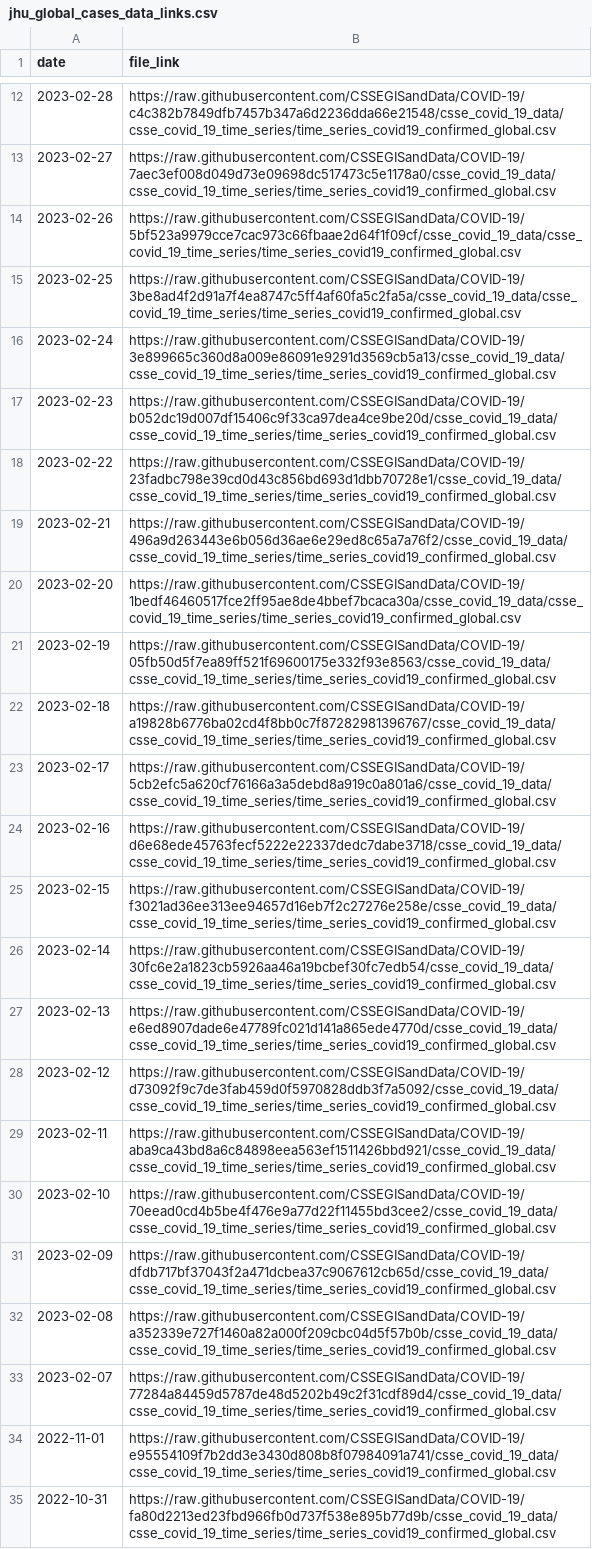
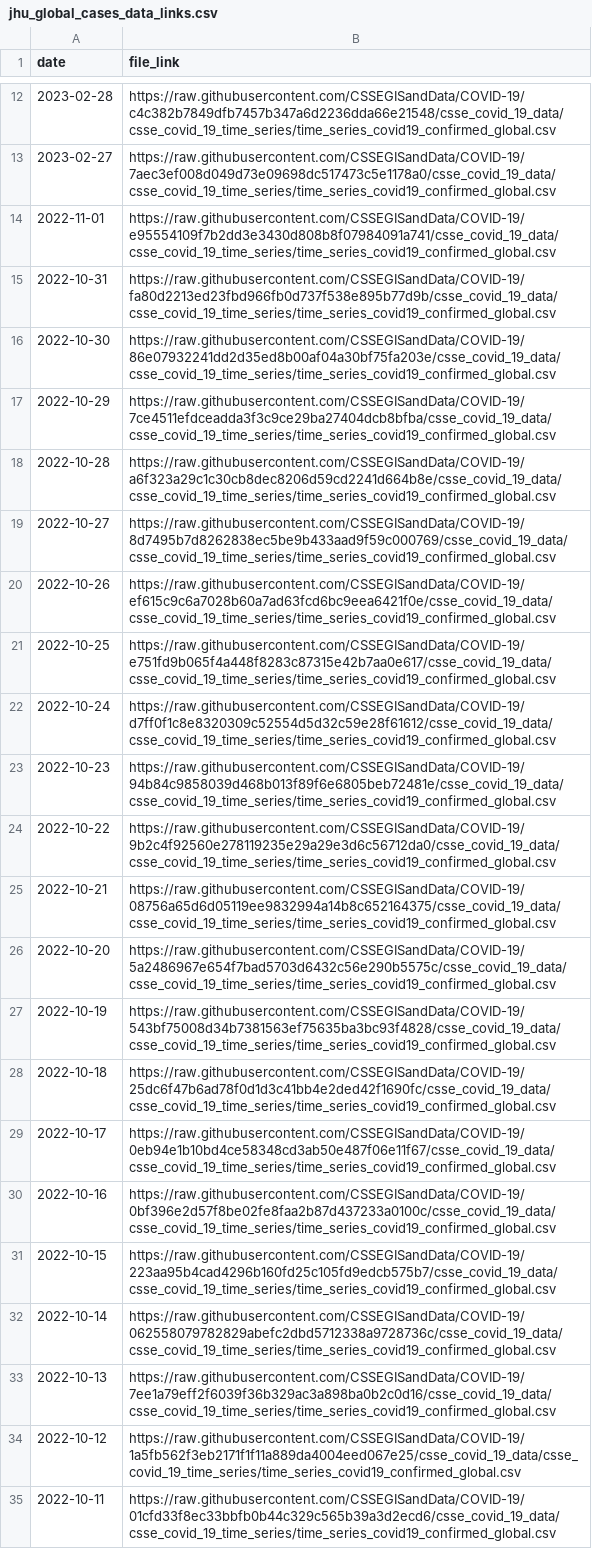
Before and after one commit to reichlab/covidData, a CSV file: data/jhu_global_cases_data_links.csv, drawn as a sheet; only a part is shown, gaps mark what is left out; the shorter side is filled out with more unchanged rows.

```diff
--- a/data/jhu_global_cases_data_links.csv
+++ b/data/jhu_global_cases_data_links.csv
@@ -13,22 +13,2 @@
 2023-02-27,"https://raw.githubusercontent.com/CSSEGISandData/COVID-19/7aec3ef008d049d73e09698dc517473c5e1178a0/csse_covid_19_data/csse_covid_19_time_series/time_series_covid19_confirmed_global.csv"
-2023-02-26,"https://raw.githubusercontent.com/CSSEGISandData/COVID-19/5bf523a9979cce7cac973c66fbaae2d64f1f09cf/csse_covid_19_data/csse_covid_19_time_series/time_series_covid19_confirmed_global.csv"
-2023-02-25,"https://raw.githubusercontent.com/CSSEGISandData/COVID-19/3be8ad4f2d91a7f4ea8747c5ff4af60fa5c2fa5a/csse_covid_19_data/csse_covid_19_time_series/time_series_covid19_confirmed_global.csv"
-2023-02-24,"https://raw.githubusercontent.com/CSSEGISandData/COVID-19/3e899665c360d8a009e86091e9291d3569cb5a13/csse_covid_19_data/csse_covid_19_time_series/time_series_covid19_confirmed_global.csv"
-2023-02-23,"https://raw.githubusercontent.com/CSSEGISandData/COVID-19/b052dc19d007df15406c9f33ca97dea4ce9be20d/csse_covid_19_data/csse_covid_19_time_series/time_series_covid19_confirmed_global.csv"
-2023-02-22,"https://raw.githubusercontent.com/CSSEGISandData/COVID-19/23fadbc798e39cd0d43c856bd693d1dbb70728e1/csse_covid_19_data/csse_covid_19_time_series/time_series_covid19_confirmed_global.csv"
-2023-02-21,"https://raw.githubusercontent.com/CSSEGISandData/COVID-19/496a9d263443e6b056d36ae6e29ed8c65a7a76f2/csse_covid_19_data/csse_covid_19_time_series/time_series_covid19_confirmed_global.csv"
-2023-02-20,"https://raw.githubusercontent.com/CSSEGISandData/COVID-19/1bedf46460517fce2ff95ae8de4bbef7bcaca30a/csse_covid_19_data/csse_covid_19_time_series/time_series_covid19_confirmed_global.csv"
-2023-02-19,"https://raw.githubusercontent.com/CSSEGISandData/COVID-19/05fb50d5f7ea89ff521f69600175e332f93e8563/csse_covid_19_data/csse_covid_19_time_series/time_series_covid19_confirmed_global.csv"
-2023-02-18,"https://raw.githubusercontent.com/CSSEGISandData/COVID-19/a19828b6776ba02cd4f8bb0c7f87282981396767/csse_covid_19_data/csse_covid_19_time_series/time_series_covid19_confirmed_global.csv"
-2023-02-17,"https://raw.githubusercontent.com/CSSEGISandData/COVID-19/5cb2efc5a620cf76166a3a5debd8a919c0a801a6/csse_covid_19_data/csse_covid_19_time_series/time_series_covid19_confirmed_global.csv"
-2023-02-16,"https://raw.githubusercontent.com/CSSEGISandData/COVID-19/d6e68ede45763fecf5222e22337dedc7dabe3718/csse_covid_19_data/csse_covid_19_time_series/time_series_covid19_confirmed_global.csv"
-2023-02-15,"https://raw.githubusercontent.com/CSSEGISandData/COVID-19/f3021ad36ee313ee94657d16eb7f2c27276e258e/csse_covid_19_data/csse_covid_19_time_series/time_series_covid19_confirmed_global.csv"
-2023-02-14,"https://raw.githubusercontent.com/CSSEGISandData/COVID-19/30fc6e2a1823cb5926aa46a19bcbef30fc7edb54/csse_covid_19_data/csse_covid_19_time_series/time_series_covid19_confirmed_global.csv"
-2023-02-13,"https://raw.githubusercontent.com/CSSEGISandData/COVID-19/e6ed8907dade6e47789fc021d141a865ede4770d/csse_covid_19_data/csse_covid_19_time_series/time_series_covid19_confirmed_global.csv"
-2023-02-12,"https://raw.githubusercontent.com/CSSEGISandData/COVID-19/d73092f9c7de3fab459d0f5970828ddb3f7a5092/csse_covid_19_data/csse_covid_19_time_series/time_series_covid19_confirmed_global.csv"
-2023-02-11,"https://raw.githubusercontent.com/CSSEGISandData/COVID-19/aba9ca43bd8a6c84898eea563ef1511426bbd921/csse_covid_19_data/csse_covid_19_time_series/time_series_covid19_confirmed_global.csv"
-2023-02-10,"https://raw.githubusercontent.com/CSSEGISandData/COVID-19/70eead0cd4b5be4f476e9a77d22f11455bd3cee2/csse_covid_19_data/csse_covid_19_time_series/time_series_covid19_confirmed_global.csv"
-2023-02-09,"https://raw.githubusercontent.com/CSSEGISandData/COVID-19/dfdb717bf37043f2a471dcbea37c9067612cb65d/csse_covid_19_data/csse_covid_19_time_series/time_series_covid19_confirmed_global.csv"
-2023-02-08,"https://raw.githubusercontent.com/CSSEGISandData/COVID-19/a352339e727f1460a82a000f209cbc04d5f57b0b/csse_covid_19_data/csse_covid_19_time_series/time_series_covid19_confirmed_global.csv"
-2023-02-07,"https://raw.githubusercontent.com/CSSEGISandData/COVID-19/77284a84459d5787de48d5202b49c2f31cdf89d4/csse_covid_19_data/csse_covid_19_time_series/time_series_covid19_confirmed_global.csv"
 2022-11-01,"https://raw.githubusercontent.com/CSSEGISandData/COVID-19/e95554109f7b2dd3e3430d808b8f07984091a741/csse_covid_19_data/csse_covid_19_time_series/time_series_covid19_confirmed_global.csv"
```
